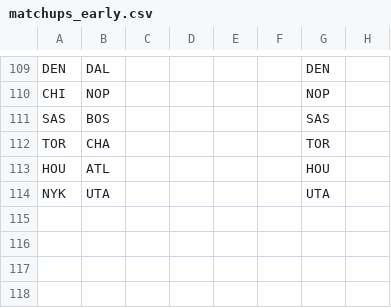
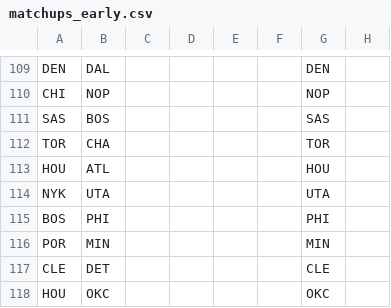
Before and after one commit to firehelmet1/final_project, a CSV file: ron-experiment/matchups_early.csv, drawn as a sheet; only a part is shown, gaps mark what is left out.

```diff
--- a/ron-experiment/matchups_early.csv
+++ b/ron-experiment/matchups_early.csv
@@ -114 +114,5 @@ HOU,ATL,,,,,HOU,
 NYK,UTA,,,,,UTA,
+BOS,PHI,,,,,PHI,
+POR,MIN,,,,,MIN,
+CLE,DET,,,,,CLE,
+HOU,OKC,,,,,OKC,
```
Also changed, not shown: ron-experiment/matchup_output_early.csv, 2 other files.
